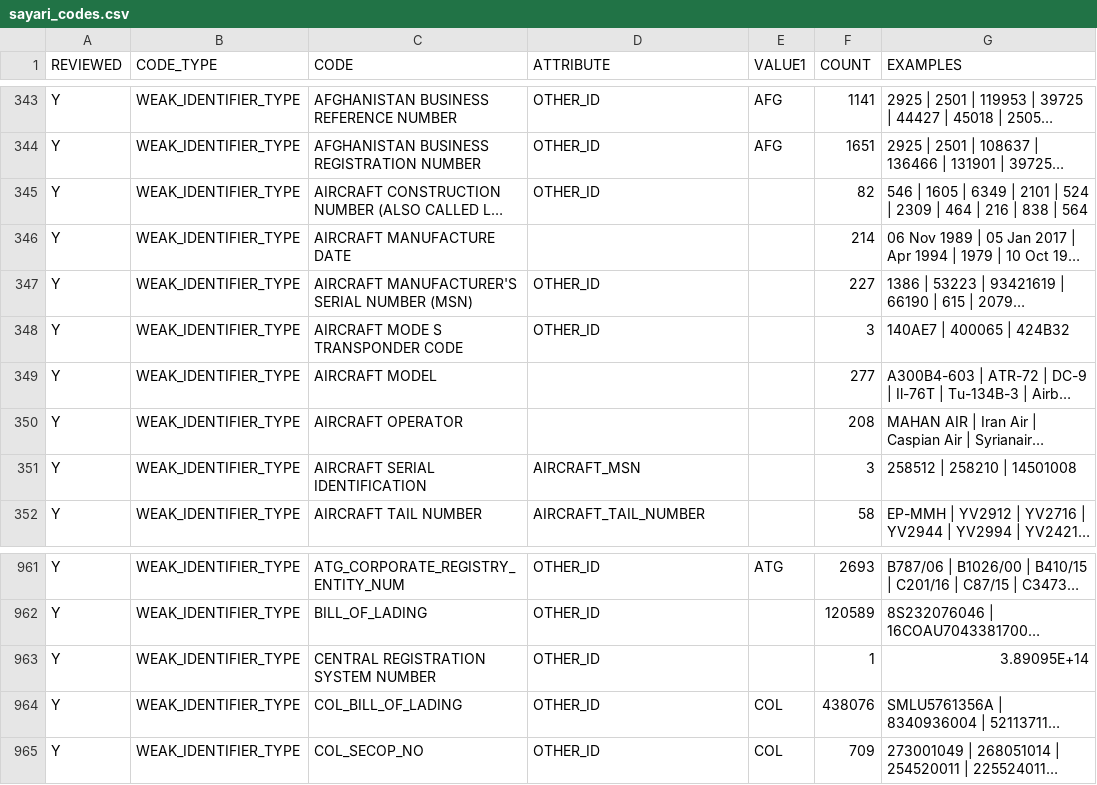
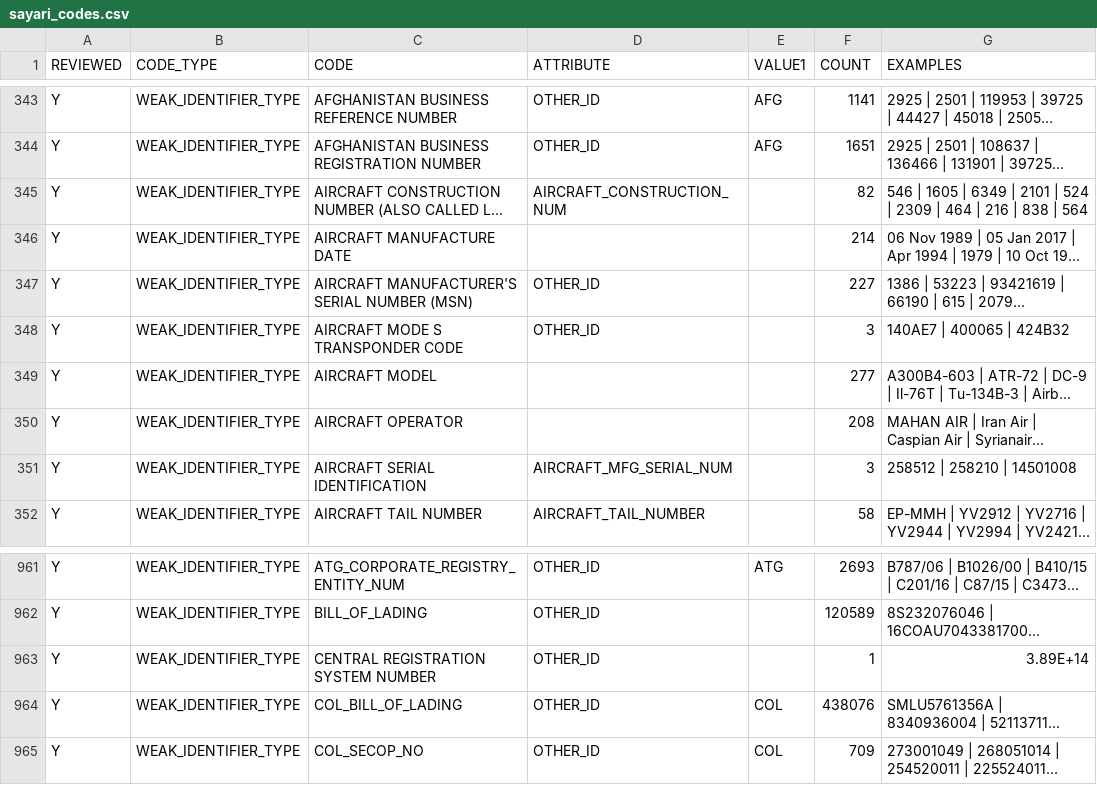
Before and after one commit to MN0rd/mapper-sayari, a CSV file: sayari_codes.csv, drawn as a sheet; only a part is shown, gaps mark what is left out; long unchanged cells end in …; the diff names each change by its address in the sheet, - before the commit and + after, or states it on an @@ line.

Commit message:
update mappings for aircraft and vessels

```diff
--- a/sayari_codes.csv
+++ b/sayari_codes.csv
-D345 (ATTRIBUTE): OTHER_ID
+D345 (ATTRIBUTE): AIRCRAFT_CONSTRUCTION_NUM
-D351 (ATTRIBUTE): AIRCRAFT_MSN
+D351 (ATTRIBUTE): AIRCRAFT_MFG_SERIAL_NUM
-G963 (EXAMPLES): 3.89095E+14
+G963 (EXAMPLES): 3.89E+14
```
